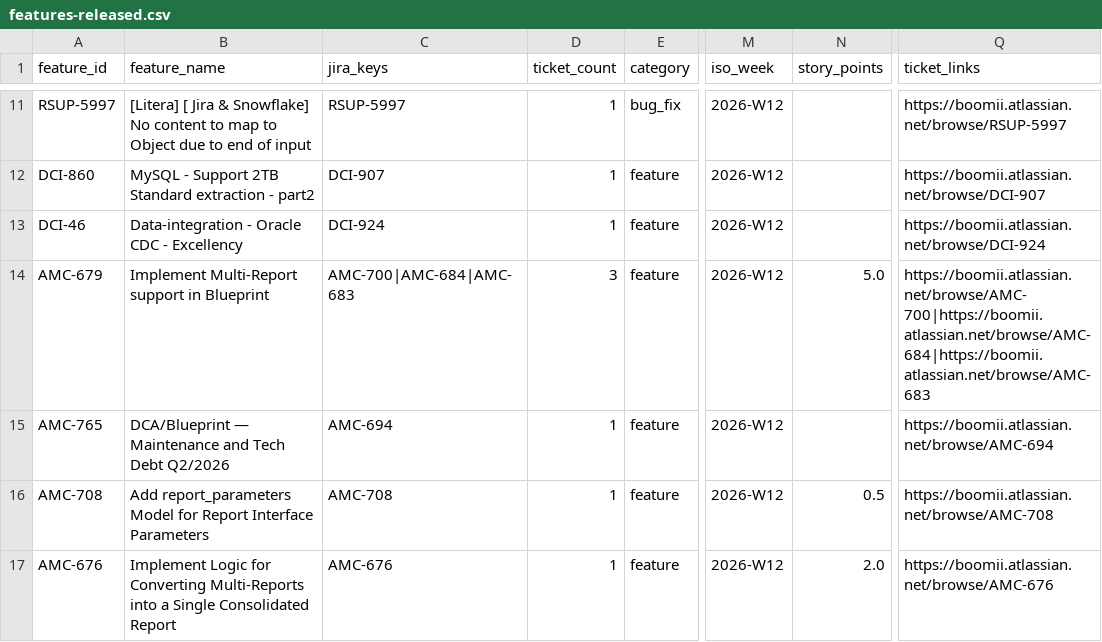
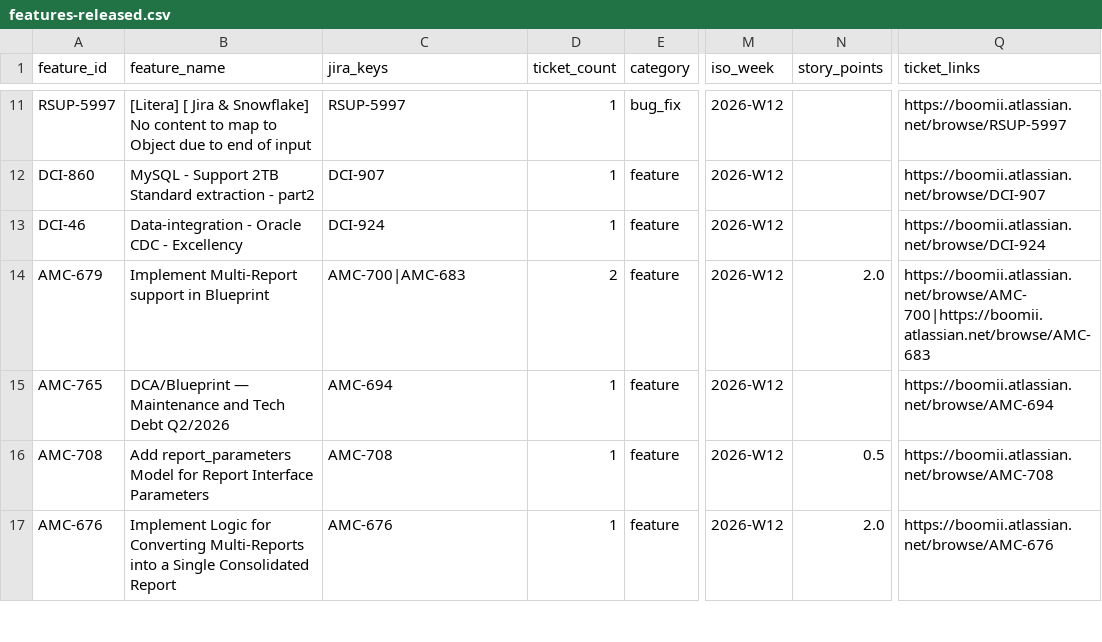
Before and after one commit to RiveryIO/complexity-analyzer, a CSV file: features-released.csv, drawn as a sheet; only a part is shown, gaps mark what is left out; the diff names each change by its address in the sheet, - before the commit and + after, or states it on an @@ line.

Commit message:
chore: daily sync — 3 new PRs labeled, 0 jira features added (total PRs: 2988)

```diff
--- a/features-released.csv
+++ b/features-released.csv
-C14 (jira_keys): AMC-700|AMC-684|AMC-683
+C14 (jira_keys): AMC-700|AMC-683
-D14 (ticket_count): 3
+D14 (ticket_count): 2
-N14 (story_points): 5.0
+N14 (story_points): 2.0
-Q14 (ticket_links): https://boomii.atlassian.net/browse/AMC-700|https://boomii.atlassian.net/browse/AMC-684|https://boomii.atlassian.net/browse/AMC-683
+Q14 (ticket_links): https://boomii.atlassian.net/browse/AMC-700|https://boomii.atlassian.net/browse/AMC-683
```
Also changed, not shown: 1 other file.
